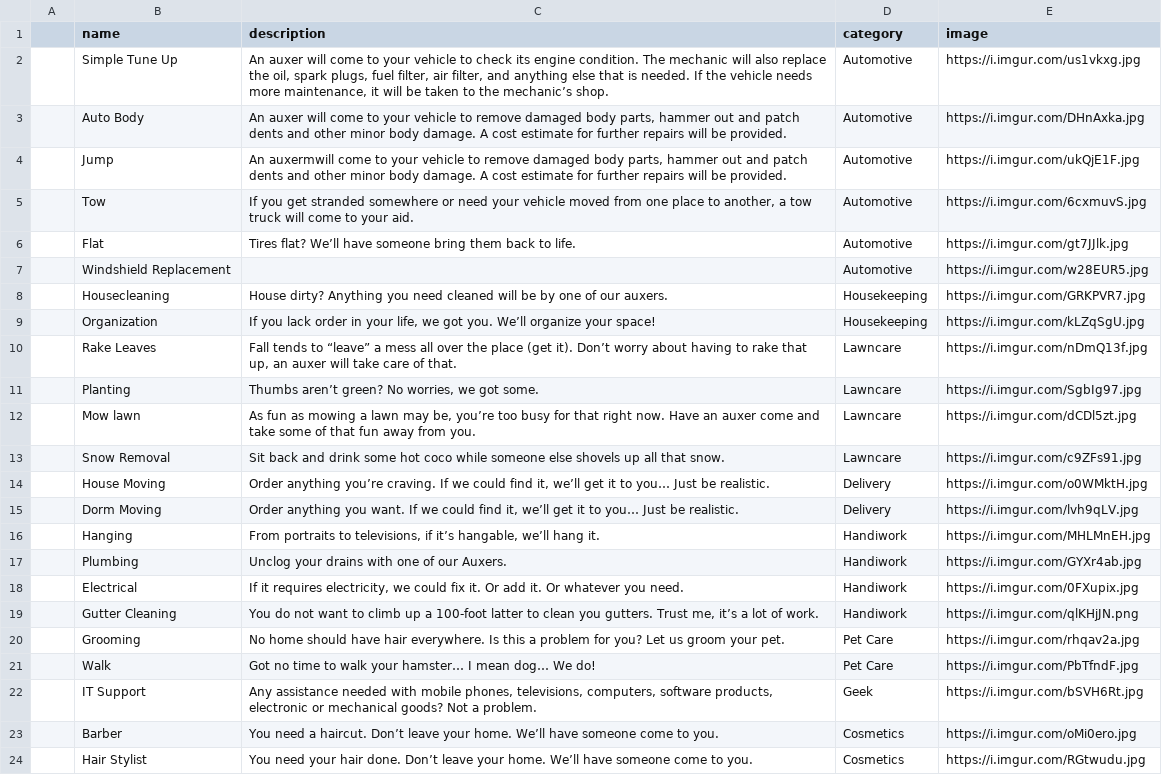
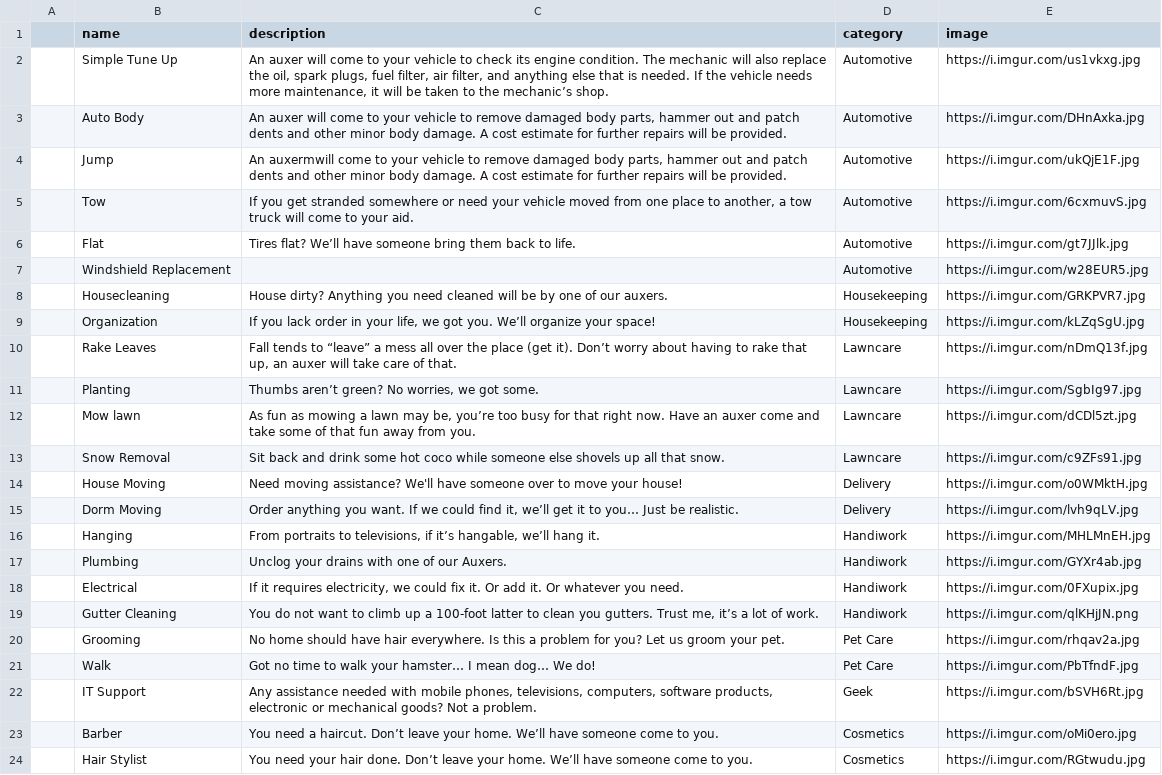
Before and after one commit to ptavarez/auxilio-api, a CSV file: data/services.csv, drawn as a sheet.

```diff
--- a/data/services.csv
+++ b/data/services.csv
@@ -13,3 +13,3 @@
 ,Snow Removal,Sit back and drink some hot coco while someone else shovels up all that snow.,Lawncare,"https://i.imgur.com/c9ZFs91.jpg",
-,House Moving,"Order anything you’re craving. If we could find it, we’ll get it to you… Just be realistic.",Delivery,"https://i.imgur.com/o0WMktH.jpg",
+,House Moving,"Need moving assistance? We'll have someone over to move your house!",Delivery,"https://i.imgur.com/o0WMktH.jpg",
 ,Dorm Moving,"Order anything you want. If we could find it, we’ll get it to you… Just be realistic.",Delivery,"https://i.imgur.com/lvh9qLV.jpg",
```
Also changed, not shown: 5 other files.
